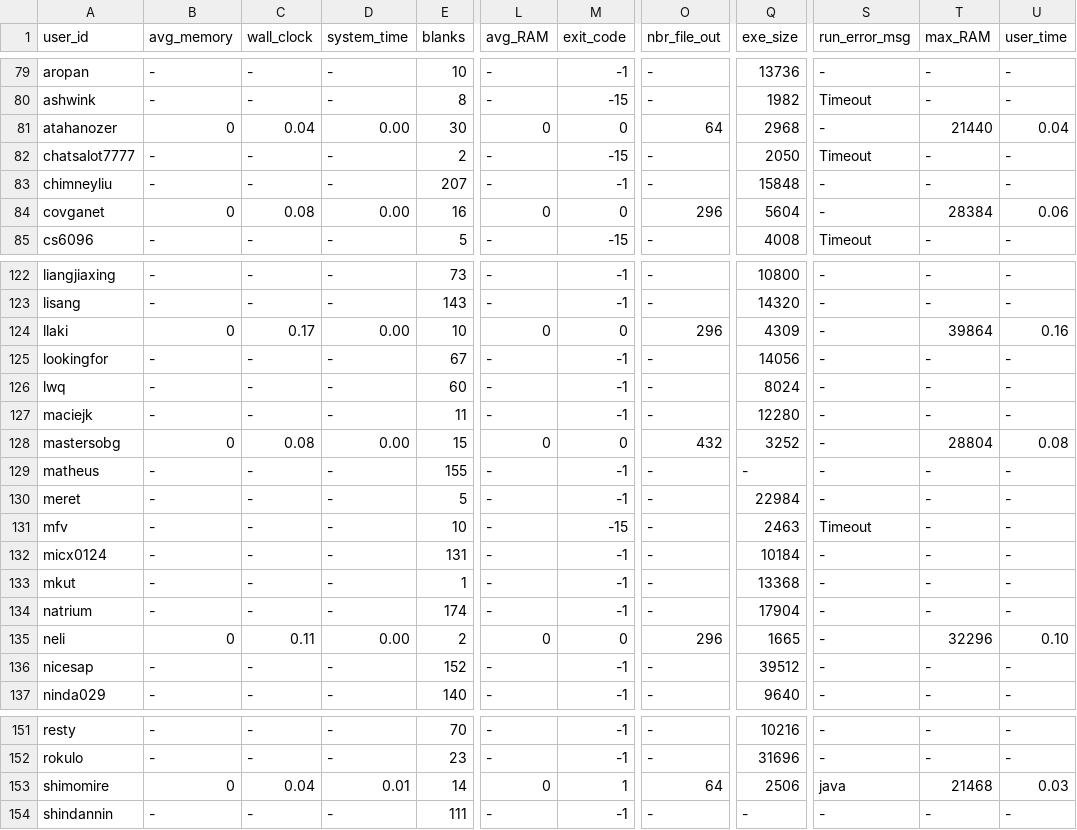
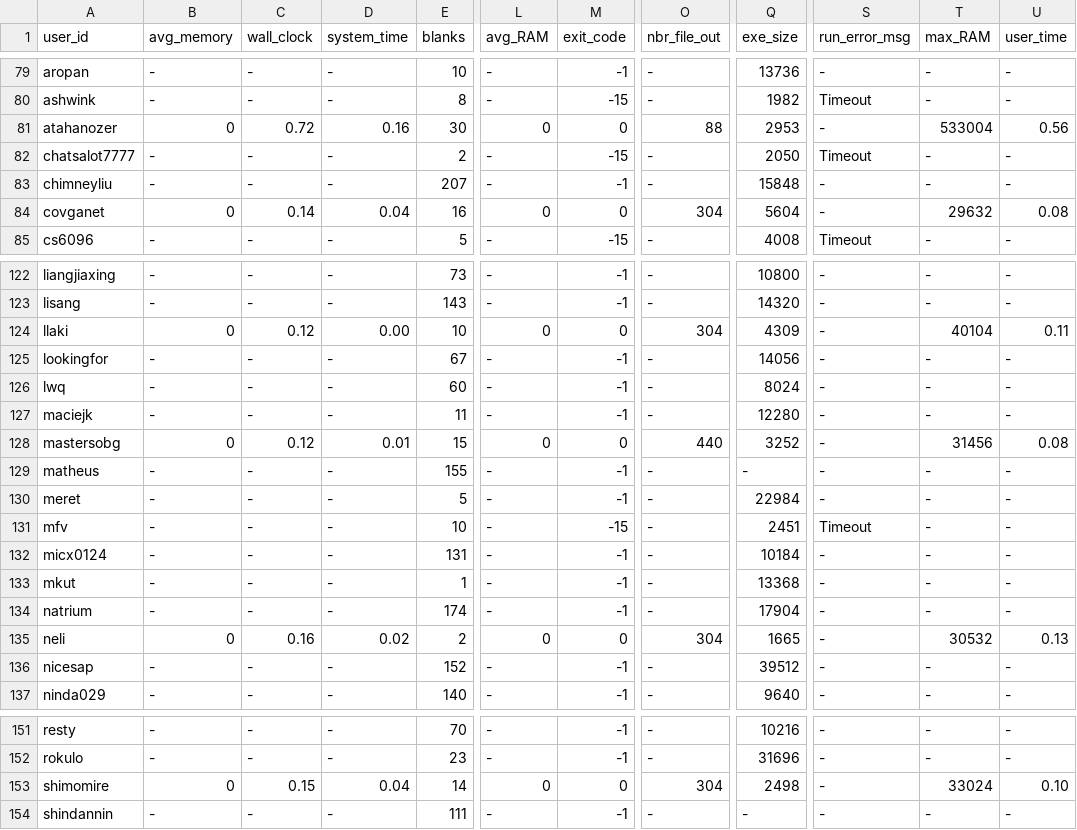
Before and after one commit to emmawestman/GCJ-backup, a CSV file: 2749486_1.csv, drawn as a sheet; only a part is shown, gaps mark what is left out; the diff covers the shown part only; the diff names each change by its address in the sheet, - before the commit and + after, or states it on an @@ line.

```diff
--- a/2749486_1.csv
+++ b/2749486_1.csv
-C81 (wall_clock): 0.04
+C81 (wall_clock): 0.72
-D81 (system_time): 0.00
+D81 (system_time): 0.16
-O81 (nbr_file_out): 64
+O81 (nbr_file_out): 88
-Q81 (exe_size): 2968
+Q81 (exe_size): 2953
-T81 (max_RAM): 21440
+T81 (max_RAM): 533004
-U81 (user_time): 0.04
+U81 (user_time): 0.56
-C84 (wall_clock): 0.08
+C84 (wall_clock): 0.14
-D84 (system_time): 0.00
+D84 (system_time): 0.04
-O84 (nbr_file_out): 296
+O84 (nbr_file_out): 304
-T84 (max_RAM): 28384
+T84 (max_RAM): 29632
-U84 (user_time): 0.06
+U84 (user_time): 0.08
-C124 (wall_clock): 0.17
+C124 (wall_clock): 0.12
-O124 (nbr_file_out): 296
+O124 (nbr_file_out): 304
-T124 (max_RAM): 39864
+T124 (max_RAM): 40104
-U124 (user_time): 0.16
+U124 (user_time): 0.11
-C128 (wall_clock): 0.08
+C128 (wall_clock): 0.12
-D128 (system_time): 0.00
+D128 (system_time): 0.01
-O128 (nbr_file_out): 432
+O128 (nbr_file_out): 440
-T128 (max_RAM): 28804
+T128 (max_RAM): 31456
-Q131 (exe_size): 2463
+Q131 (exe_size): 2451
-C135 (wall_clock): 0.11
+C135 (wall_clock): 0.16
-D135 (system_time): 0.00
+D135 (system_time): 0.02
-O135 (nbr_file_out): 296
+O135 (nbr_file_out): 304
-T135 (max_RAM): 32296
+T135 (max_RAM): 30532
-U135 (user_time): 0.10
+U135 (user_time): 0.13
-C153 (wall_clock): 0.04
+C153 (wall_clock): 0.15
-D153 (system_time): 0.01
+D153 (system_time): 0.04
-M153 (exit_code): 1
+M153 (exit_code): 0
-O153 (nbr_file_out): 64
+O153 (nbr_file_out): 304
-Q153 (exe_size): 2506
+Q153 (exe_size): 2498
-S153 (run_error_msg): java
+S153 (run_error_msg): -
-T153 (max_RAM): 21468
+T153 (max_RAM): 33024
-U153 (user_time): 0.03
+U153 (user_time): 0.10
```
Also changed, not shown: 51 edited cells elsewhere in this file, 2749486_0.csv.
